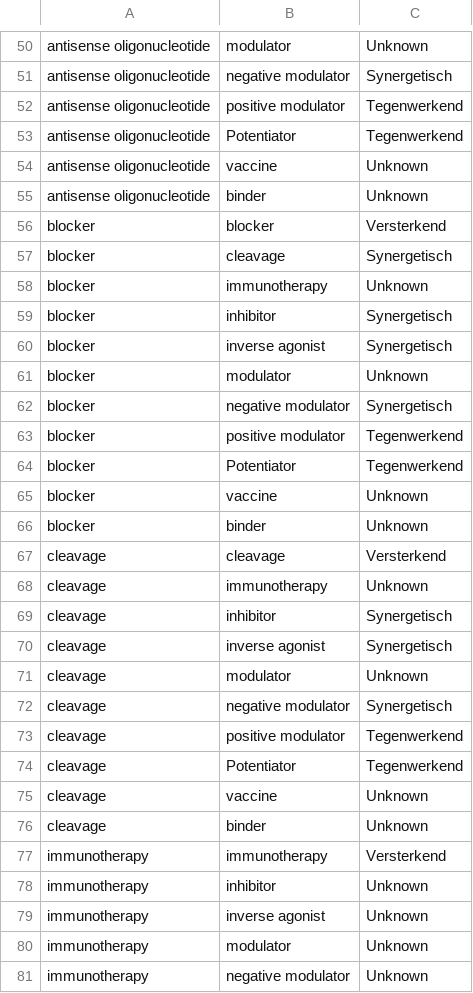
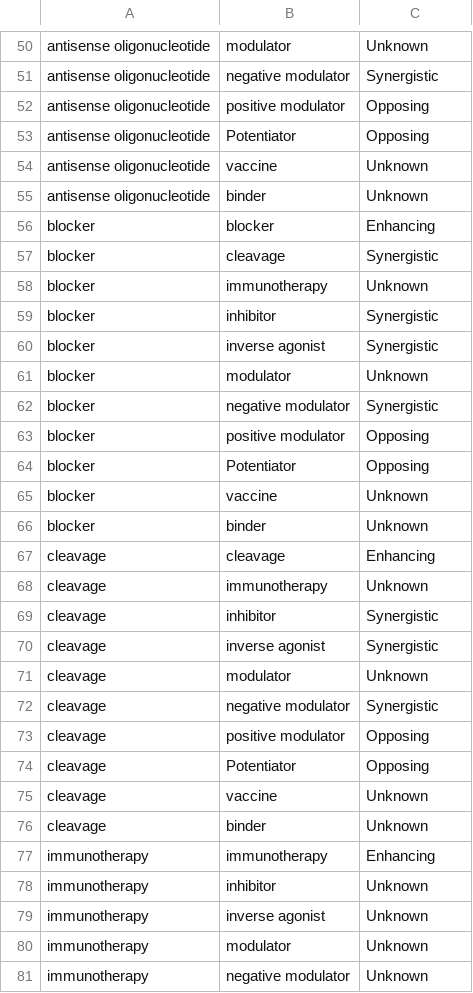
Before and after one commit to irisineke/drug_interactions, a TSV file: data/drug_combinations.tsv, drawn as a sheet; only a part is shown, gaps mark what is left out; the diff covers the shown part only; the diff names each change by its address in the sheet, - before the commit and + after, or states it on an @@ line.

Commit message:
combinations.tsv engels gemaakt

```diff
--- a/data/drug_combinations.tsv
+++ b/data/drug_combinations.tsv
-C51: Synergetisch
+C51: Synergistic
-C52:C53: Tegenwerkend
+C52:C53: Opposing
-C56: Versterkend
+C56: Enhancing
-C57: Synergetisch
+C57: Synergistic
-C59:C60: Synergetisch
+C59:C60: Synergistic
-C62: Synergetisch
+C62: Synergistic
-C63:C64: Tegenwerkend
+C63:C64: Opposing
-C67: Versterkend
+C67: Enhancing
-C69:C70: Synergetisch
+C69:C70: Synergistic
-C72: Synergetisch
+C72: Synergistic
-C73:C74: Tegenwerkend
+C73:C74: Opposing
-C77: Versterkend
+C77: Enhancing
```
Also changed, not shown: 1 added row, 1 removed row and 55 edited cells elsewhere in this file.
